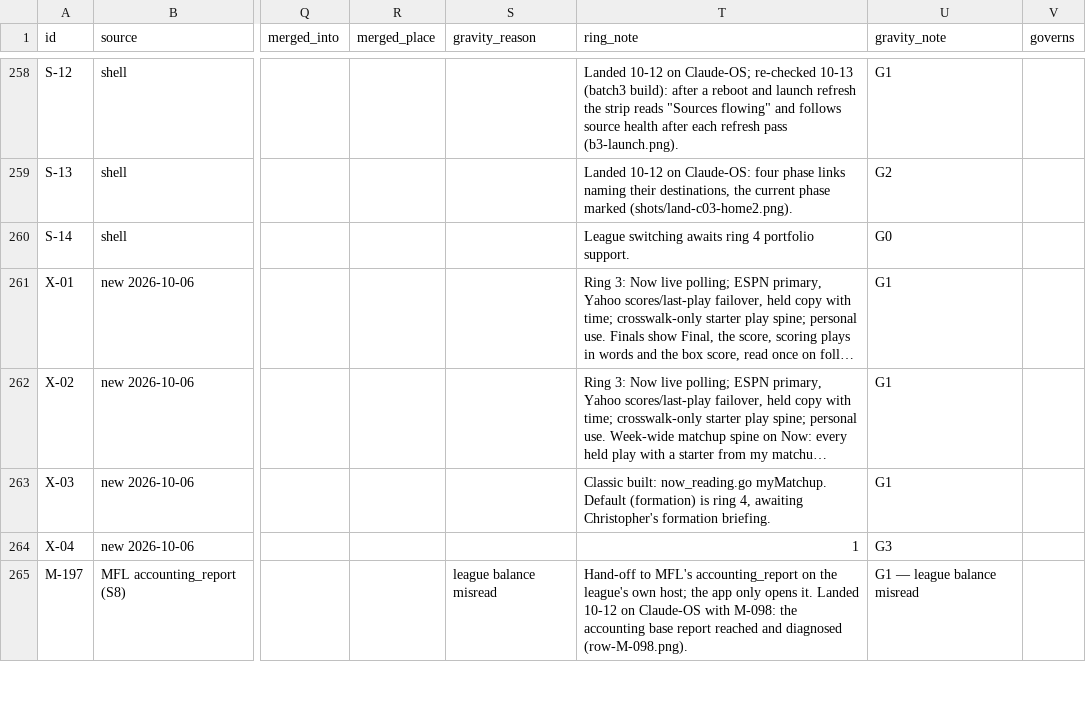
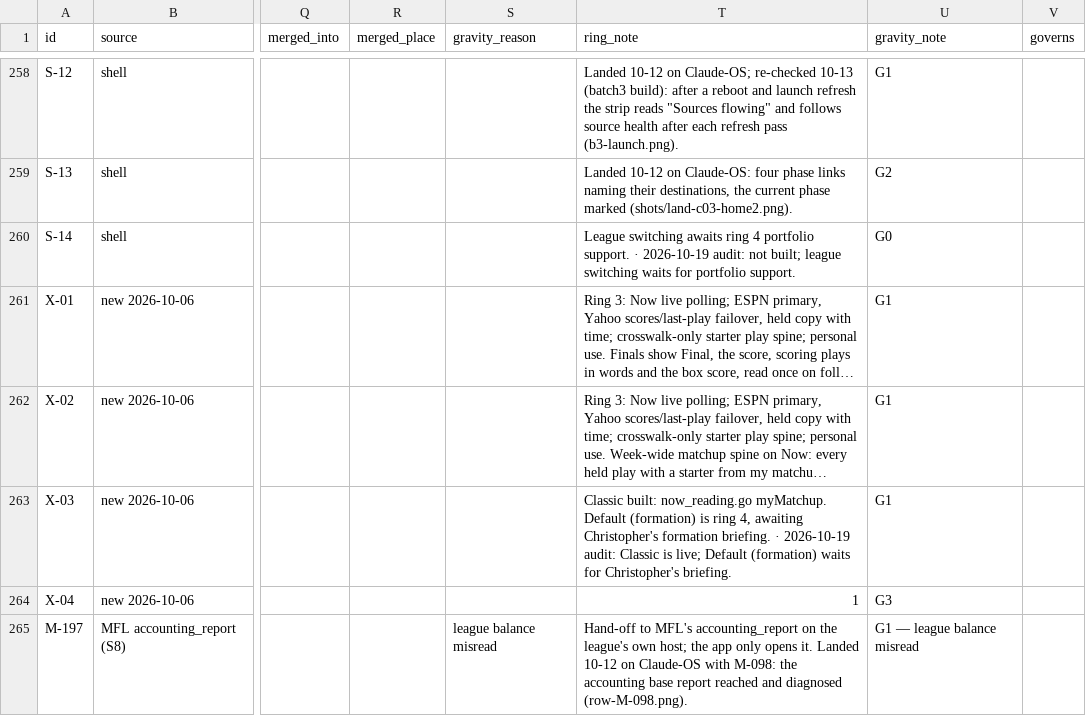
Before and after one commit to secureprospective/TheWarRoom, a CSV file: docs/ui/endpoint-registry.csv, drawn as a sheet; only a part is shown, gaps mark what is left out; long unchanged cells end in …; the diff covers the shown part only; the diff names each change by its address in the sheet, - before the commit and + after, or states it on an @@ line.

```diff
--- a/docs/ui/endpoint-registry.csv
+++ b/docs/ui/endpoint-registry.csv
-T260 (ring_note): …portfolio support.
+T260 (ring_note): …portfolio support. · 2026-10-19 audit: not built; league switching waits for portfolio support.
-T263 (ring_note): …formation briefing.
+T263 (ring_note): …formation briefing. · 2026-10-19 audit: Classic is live; Default (formation) waits for Christopher's briefing.
```
Also changed, not shown: 67 edited cells elsewhere in this file, 6 other files.
